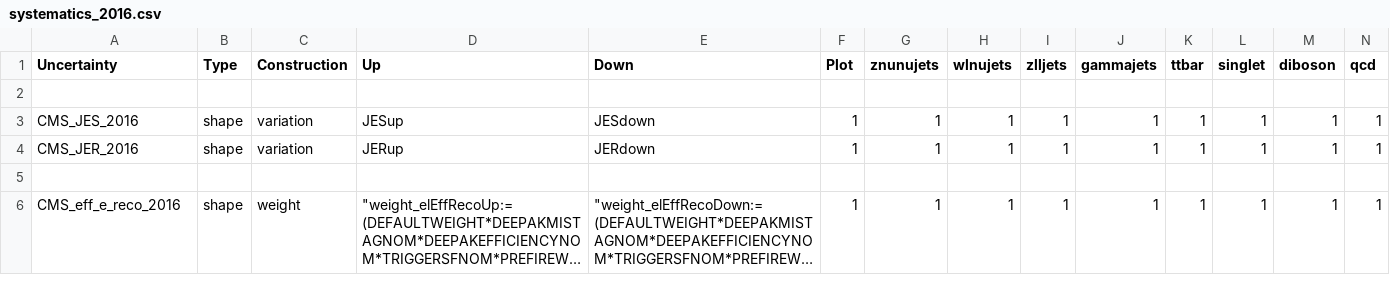
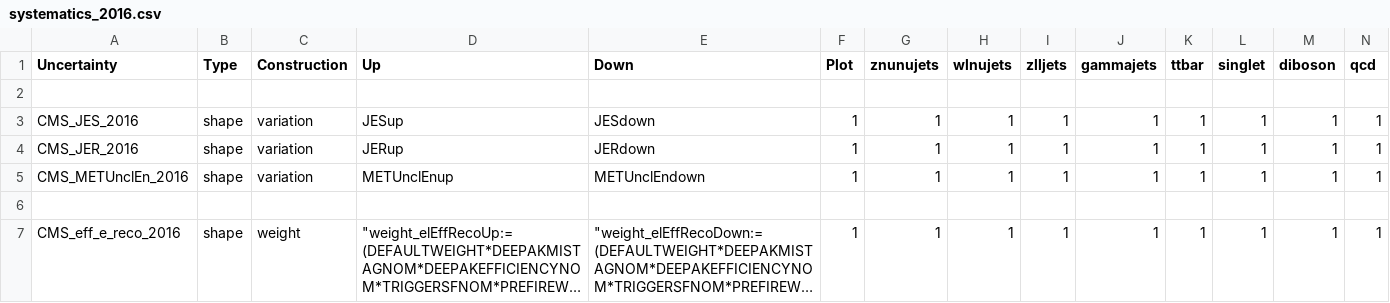
Before and after one commit to kit-cn-cms/pyroot-plotscripts, a CSV file: configs/Monotop/systematics_2016.csv, drawn as a sheet; only a part is shown; long unchanged cells end in …; rows hold the shown columns only; the diff names each change by its address in the sheet, - before the commit and + after, or states it on an @@ line.

Commit message:
added unclustered energy uncertainty to systematics csv

```diff
--- a/configs/Monotop/systematics_2016.csv
+++ b/configs/Monotop/systematics_2016.csv
+row 5: CMS_METUnclEn_2016 | shape | variation | METUnclEnup | METUnclEndown | 1 | 1 | 1 | 1 | 1 | 1 | 1 | 1 | 1
```
Also changed, not shown: configs/Monotop/systematics_2017.csv, configs/Monotop/systematics_2018.csv.
